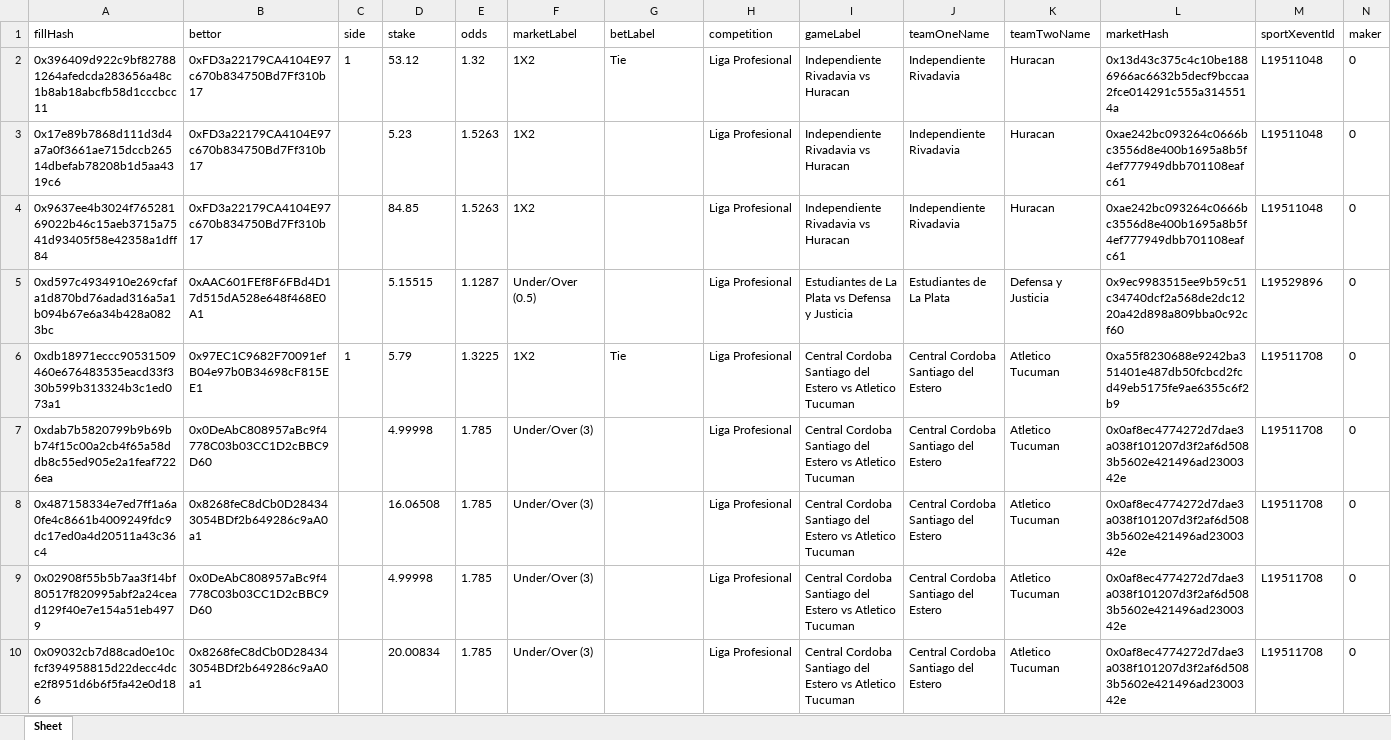
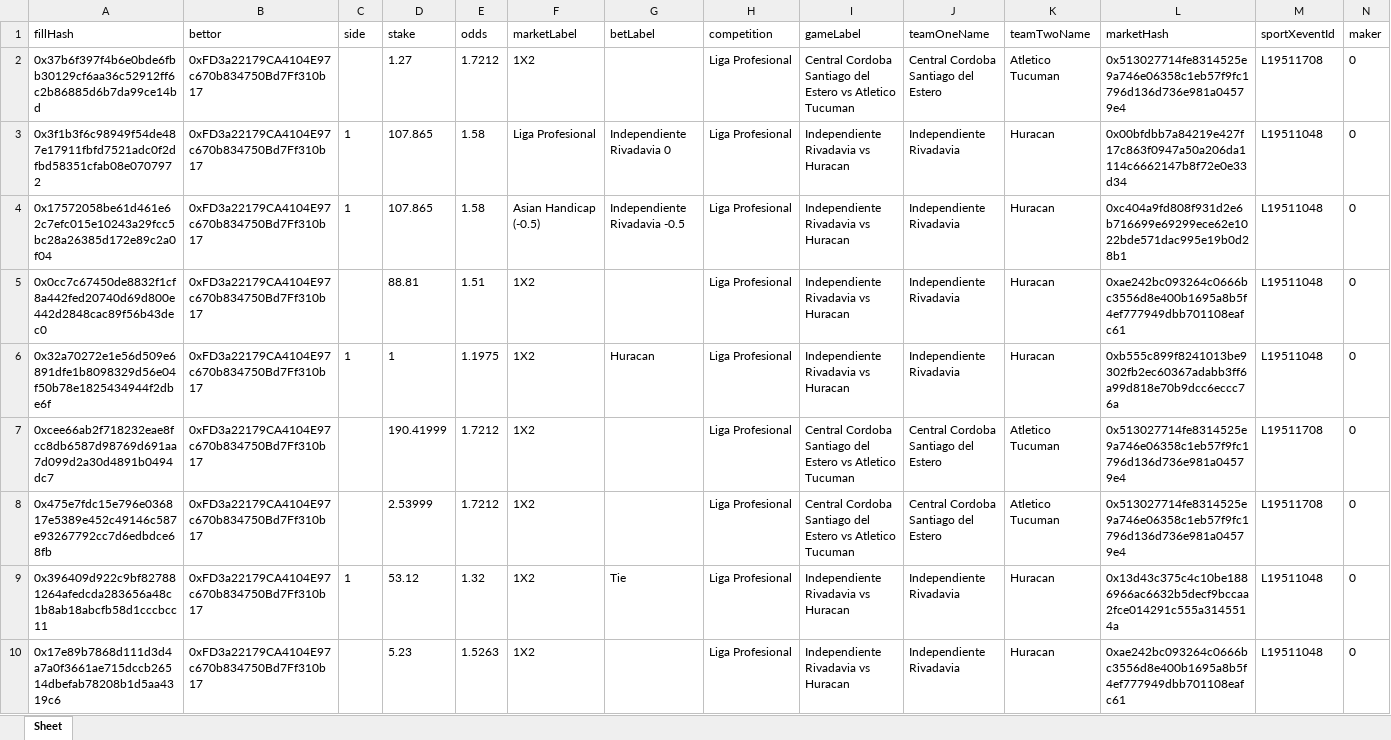
Before and after one commit to aimidas1/transactions_sxbet, an Excel workbook: data/sxbet/ligas/Liga Profesional/trades.xlsx, sheet Sheet, drawn as a sheet; only a part is shown; the shorter side is filled out with more unchanged rows; values as stored, in another font and other column widths than the file's, no borders; rows hold the shown columns only; the diff names each change by its address in the sheet, - before the commit and + after, or states it on an @@ line.

Commit message:
Update soccer trades 2026-07-30 15:03:05 UTC

```diff
--- a/data/sxbet/ligas/Liga Profesional/trades.xlsx (sheet Sheet)
+++ b/data/sxbet/ligas/Liga Profesional/trades.xlsx (sheet Sheet)
+row 2: 0x37b6f397f4b6e0bde6fbb30129cf6aa36c52912ff6c2b86885d6b7da99ce14bd | 0xFD3a22179CA4104E97c670b834750Bd7Ff310b17 |  | 1.27 | 1.7212 | 1X2 |  | Liga Profesional | Central Cordoba Santiago del Estero vs Atletico Tucuman | Central Cordoba Santiago del Estero | Atletico Tucuman | 0x513027714fe8314525e9a746e06358c1eb57f9fc1796d136d736e981a04579e4 | L19511708 | 0
+row 3: 0x3f1b3f6c98949f54de487e17911fbfd7521adc0f2dfbd58351cfab08e0707972 | 0xFD3a22179CA4104E97c670b834750Bd7Ff310b17 | 1 | 107.865 | 1.58 | Liga Profesional | Independiente Rivadavia 0 | Liga Profesional | Independiente Rivadavia vs Huracan | Independiente Rivadavia | Huracan | 0x00bfdbb7a84219e427f17c863f0947a50a206da1114c6662147b8f72e0e33d34 | L19511048 | 0
+row 4: 0x17572058be61d461e62c7efc015e10243a29fcc5bc28a26385d172e89c2a0f04 | 0xFD3a22179CA4104E97c670b834750Bd7Ff310b17 | 1 | 107.865 | 1.58 | Asian Handicap (-0.5) | Independiente Rivadavia -0.5 | Liga Profesional | Independiente Rivadavia vs Huracan | Independiente Rivadavia | Huracan | 0xc404a9fd808f931d2e6b716699e69299ece62e1022bde571dac995e19b0d28b1 | L19511048 | 0
+row 5: 0x0cc7c67450de8832f1cf8a442fed20740d69d800e442d2848cac89f56b43dec0 | 0xFD3a22179CA4104E97c670b834750Bd7Ff310b17 |  | 88.81 | 1.51 | 1X2 |  | Liga Profesional | Independiente Rivadavia vs Huracan | Independiente Rivadavia | Huracan | 0xae242bc093264c0666bc3556d8e400b1695a8b5f4ef777949dbb701108eafc61 | L19511048 | 0
+row 6: 0x32a70272e1e56d509e6891dfe1b8098329d56e04f50b78e1825434944f2dbe6f | 0xFD3a22179CA4104E97c670b834750Bd7Ff310b17 | 1 | 1 | 1.1975 | 1X2 | Huracan | Liga Profesional | Independiente Rivadavia vs Huracan | Independiente Rivadavia | Huracan | 0xb555c899f8241013be9302fb2ec60367adabb3ff6a99d818e70b9dcc6eccc76a | L19511048 | 0
+row 7: 0xcee66ab2f718232eae8fcc8db6587d98769d691aa7d099d2a30d4891b0494dc7 | 0xFD3a22179CA4104E97c670b834750Bd7Ff310b17 |  | 190.41999 | 1.7212 | 1X2 |  | Liga Profesional | Central Cordoba Santiago del Estero vs Atletico Tucuman | Central Cordoba Santiago del Estero | Atletico Tucuman | 0x513027714fe8314525e9a746e06358c1eb57f9fc1796d136d736e981a04579e4 | L19511708 | 0
+row 8: 0x475e7fdc15e796e036817e5389e452c49146c587e93267792cc7d6edbdce68fb | 0xFD3a22179CA4104E97c670b834750Bd7Ff310b17 |  | 2.53999 | 1.7212 | 1X2 |  | Liga Profesional | Central Cordoba Santiago del Estero vs Atletico Tucuman | Central Cordoba Santiago del Estero | Atletico Tucuman | 0x513027714fe8314525e9a746e06358c1eb57f9fc1796d136d736e981a04579e4 | L19511708 | 0
```
Also changed, not shown: data/sxbet/ligas/Campeonato Brasileiro/trades.xlsx, data/sxbet/ligas/Copa Sudamericana/trades.xlsx, 11 other files.
